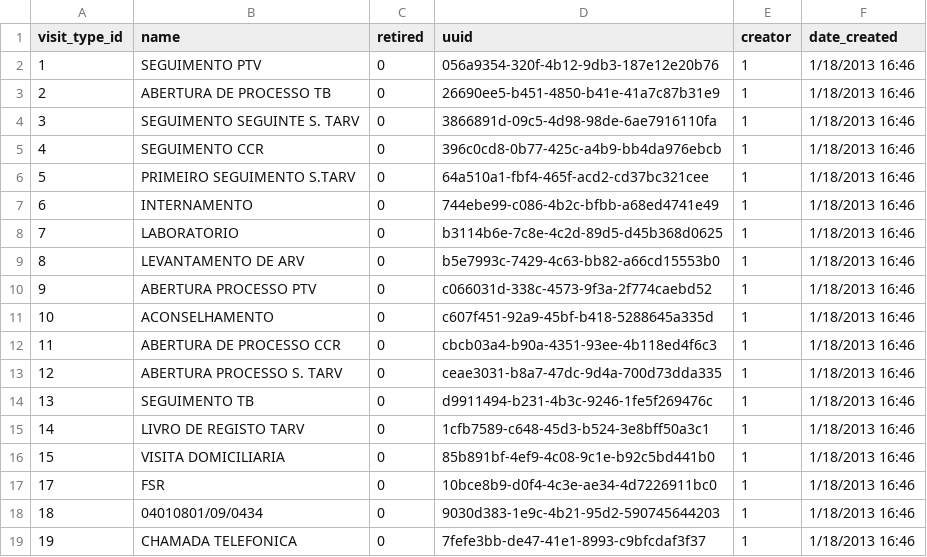
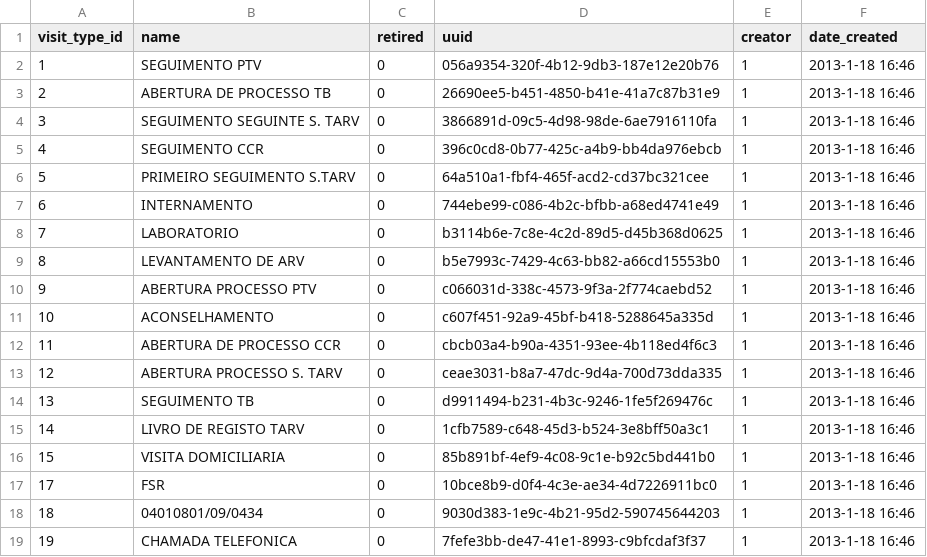
Before and after one commit to esaude/openmrs-database-migrator, a CSV file: src/main/resources/pdiresources/sample-of-harmonized-visit-types.csv, drawn as a sheet.

Commit message:
MEPTS-246: changed the date format in csv file and  added  transformation for delete visit type backup table

```diff
--- a/src/main/resources/pdiresources/sample-of-harmonized-visit-types.csv
+++ b/src/main/resources/pdiresources/sample-of-harmonized-visit-types.csv
@@ -1,19 +1,19 @@
 visit_type_id,name,retired,uuid,creator,date_created
-1,SEGUIMENTO PTV,0,056a9354-320f-4b12-9db3-187e12e20b76,1,1/18/2013 16:46
-2,ABERTURA DE PROCESSO TB,0,26690ee5-b451-4850-b41e-41a7c87b31e9,1,1/18/2013 16:46
-3,SEGUIMENTO SEGUINTE S. TARV,0,3866891d-09c5-4d98-98de-6ae7916110fa,1,1/18/2013 16:46
-4,SEGUIMENTO CCR,0,396c0cd8-0b77-425c-a4b9-bb4da976ebcb,1,1/18/2013 16:46
-5,PRIMEIRO SEGUIMENTO S.TARV,0,64a510a1-fbf4-465f-acd2-cd37bc321cee,1,1/18/2013 16:46
-6,INTERNAMENTO,0,744ebe99-c086-4b2c-bfbb-a68ed4741e49,1,1/18/2013 16:46
-7,LABORATORIO,0,b3114b6e-7c8e-4c2d-89d5-d45b368d0625,1,1/18/2013 16:46
-8,LEVANTAMENTO DE ARV,0,b5e7993c-7429-4c63-bb82-a66cd15553b0,1,1/18/2013 16:46
-9,ABERTURA PROCESSO PTV,0,c066031d-338c-4573-9f3a-2f774caebd52,1,1/18/2013 16:46
-10,ACONSELHAMENTO,0,c607f451-92a9-45bf-b418-5288645a335d,1,1/18/2013 16:46
-11,ABERTURA DE PROCESSO CCR,0,cbcb03a4-b90a-4351-93ee-4b118ed4f6c3,1,1/18/2013 16:46
-12,ABERTURA PROCESSO S. TARV,0,ceae3031-b8a7-47dc-9d4a-700d73dda335,1,1/18/2013 16:46
-13,SEGUIMENTO TB,0,d9911494-b231-4b3c-9246-1fe5f269476c,1,1/18/2013 16:46
-14,LIVRO DE REGISTO TARV,0,1cfb7589-c648-45d3-b524-3e8bff50a3c1,1,1/18/2013 16:46
-15,VISITA DOMICILIARIA,0,85b891bf-4ef9-4c08-9c1e-b92c5bd441b0,1,1/18/2013 16:46
-17,FSR,0,10bce8b9-d0f4-4c3e-ae34-4d7226911bc0,1,1/18/2013 16:46
-18,04010801/09/0434,0,9030d383-1e9c-4b21-95d2-590745644203,1,1/18/2013 16:46
-19,CHAMADA TELEFONICA,0,7fefe3bb-de47-41e1-8993-c9bfcdaf3f37,1,1/18/2013 16:46
+1,SEGUIMENTO PTV,0,056a9354-320f-4b12-9db3-187e12e20b76,1,2013-1-18 16:46
+2,ABERTURA DE PROCESSO TB,0,26690ee5-b451-4850-b41e-41a7c87b31e9,1,2013-1-18 16:46
+3,SEGUIMENTO SEGUINTE S. TARV,0,3866891d-09c5-4d98-98de-6ae7916110fa,1,2013-1-18 16:46
+4,SEGUIMENTO CCR,0,396c0cd8-0b77-425c-a4b9-bb4da976ebcb,1,2013-1-18 16:46
+5,PRIMEIRO SEGUIMENTO S.TARV,0,64a510a1-fbf4-465f-acd2-cd37bc321cee,1,2013-1-18 16:46
+6,INTERNAMENTO,0,744ebe99-c086-4b2c-bfbb-a68ed4741e49,1,2013-1-18 16:46
+7,LABORATORIO,0,b3114b6e-7c8e-4c2d-89d5-d45b368d0625,1,2013-1-18 16:46
+8,LEVANTAMENTO DE ARV,0,b5e7993c-7429-4c63-bb82-a66cd15553b0,1,2013-1-18 16:46
+9,ABERTURA PROCESSO PTV,0,c066031d-338c-4573-9f3a-2f774caebd52,1,2013-1-18 16:46
+10,ACONSELHAMENTO,0,c607f451-92a9-45bf-b418-5288645a335d,1,2013-1-18 16:46
+11,ABERTURA DE PROCESSO CCR,0,cbcb03a4-b90a-4351-93ee-4b118ed4f6c3,1,2013-1-18 16:46
+12,ABERTURA PROCESSO S. TARV,0,ceae3031-b8a7-47dc-9d4a-700d73dda335,1,2013-1-18 16:46
+13,SEGUIMENTO TB,0,d9911494-b231-4b3c-9246-1fe5f269476c,1,2013-1-18 16:46
+14,LIVRO DE REGISTO TARV,0,1cfb7589-c648-45d3-b524-3e8bff50a3c1,1,2013-1-18 16:46
+15,VISITA DOMICILIARIA,0,85b891bf-4ef9-4c08-9c1e-b92c5bd441b0,1,2013-1-18 16:46
+17,FSR,0,10bce8b9-d0f4-4c3e-ae34-4d7226911bc0,1,2013-1-18 16:46
+18,04010801/09/0434,0,9030d383-1e9c-4b21-95d2-590745644203,1,2013-1-18 16:46
+19,CHAMADA TELEFONICA,0,7fefe3bb-de47-41e1-8993-c9bfcdaf3f37,1,2013-1-18 16:46
```
Also changed, not shown: 4 other files.
